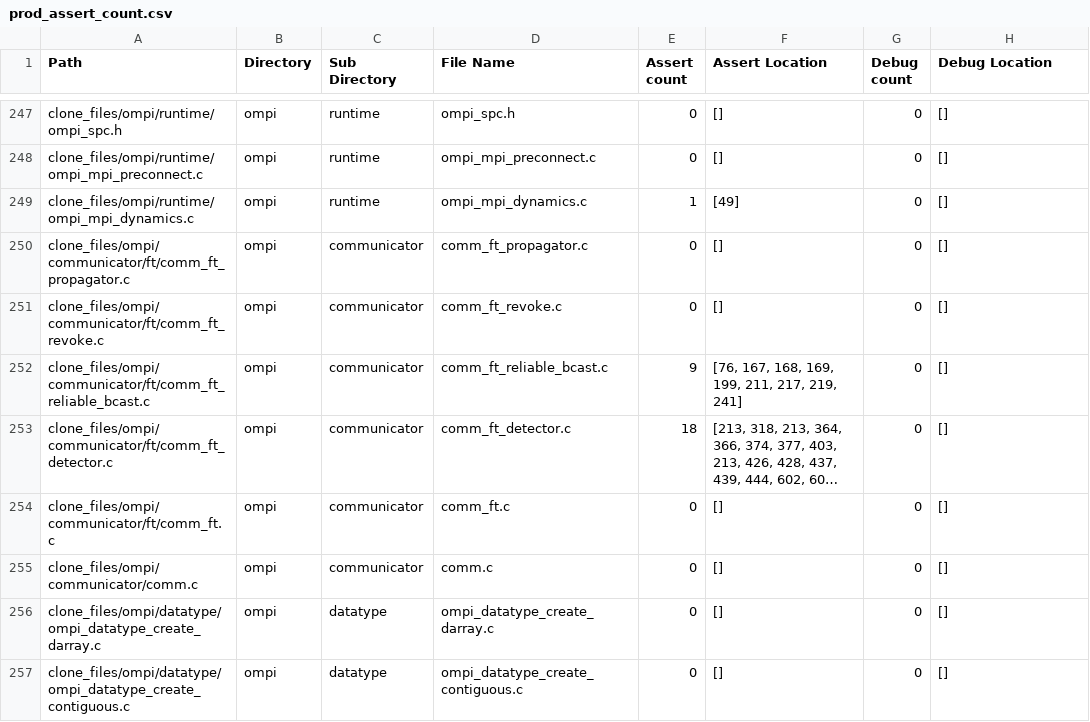
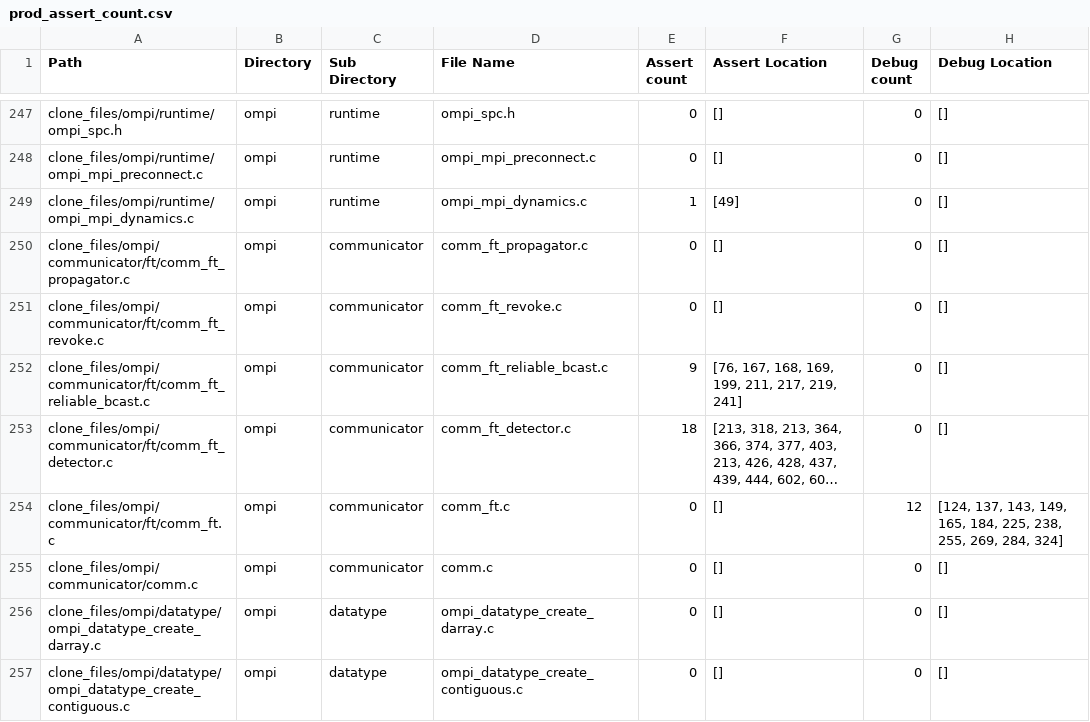
Before and after one commit to sujith15/PAT_project, a CSV file: prod_assert_count.csv, drawn as a sheet; only a part is shown, gaps mark what is left out; long unchanged cells end in …; the diff covers the shown part only; the diff names each change by its address in the sheet, - before the commit and + after, or states it on an @@ line.

Commit message:
changed debug code

```diff
--- a/prod_assert_count.csv
+++ b/prod_assert_count.csv
-G254 (Debug count): 0
+G254 (Debug count): 12
-H254 (Debug Location): []
+H254 (Debug Location): [124, 137, 143, 149, 165, 184, 225, 238, 255, 269, 284, 324]
```
Also changed, not shown: 86 edited cells elsewhere in this file, 2 other files.
